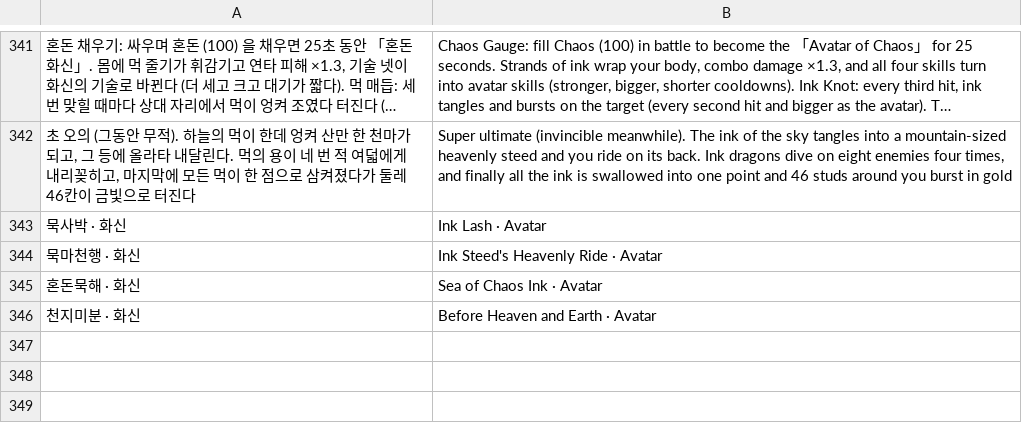
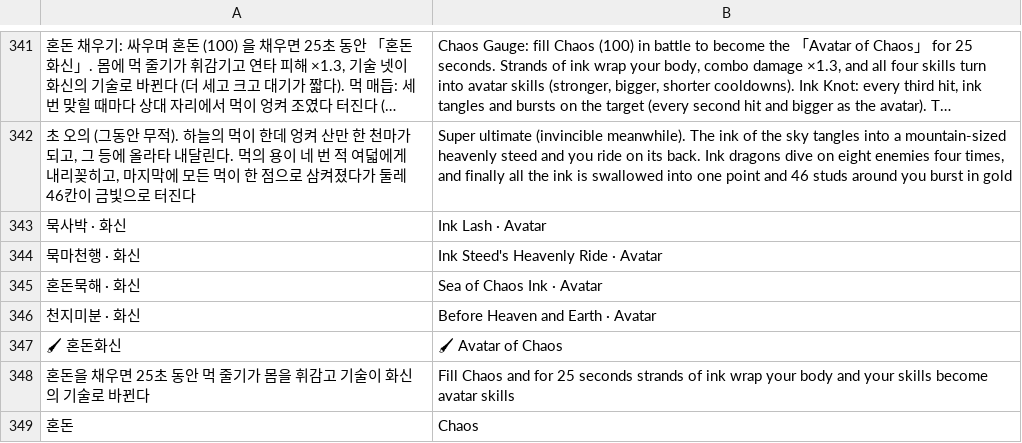
Before and after one commit to savvygonsama/my-web-apps, a TSV file: kwonwang/tools/lang/extra_399l.tsv, drawn as a sheet; only a part is shown, gaps mark what is left out; long unchanged cells end in ….

```diff
--- a/kwonwang/tools/lang/extra_399l.tsv
+++ b/kwonwang/tools/lang/extra_399l.tsv
@@ -346 +346,4 @@
 천지미분 · 화신	Before Heaven and Earth · Avatar
+🖌 혼돈화신	🖌 Avatar of Chaos
+혼돈을 채우면 25초 동안 먹 줄기가 몸을 휘감고 기술이 화신의 기술로 바뀐다	Fill Chaos and for 25 seconds strands of ink wrap your body and your skills become avatar skills
+혼돈	Chaos
```
Also changed, not shown: 8 other files.
